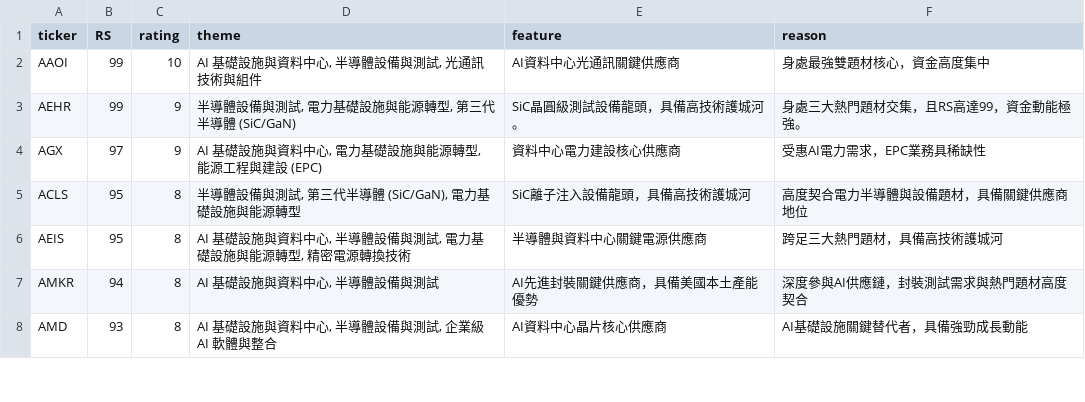
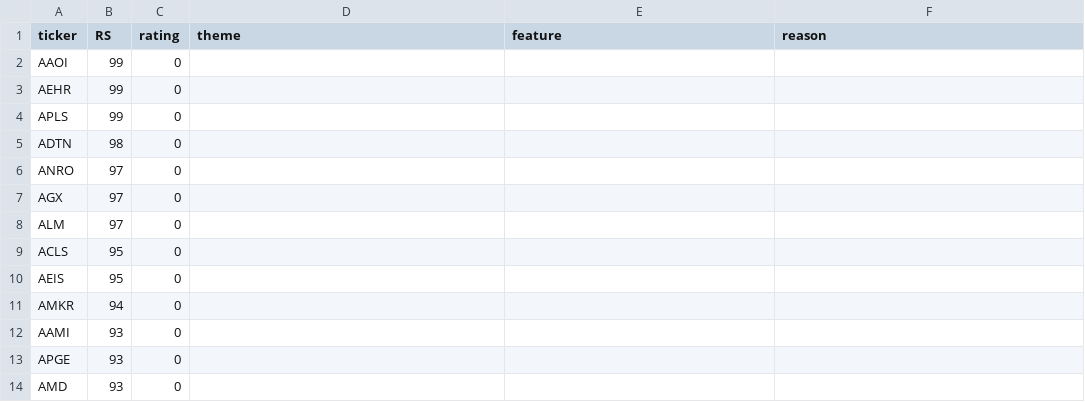
Before and after one commit to tu1258/Stock-Screener, a CSV file: output/watchlist.csv, drawn as a sheet; only a part is shown; the diff covers the shown part only.

```diff
--- a/output/watchlist.csv
+++ b/output/watchlist.csv
@@ -1,8 +1,14 @@
 ticker,RS,rating,theme,feature,reason
-AAOI,99,10,"AI 基礎設施與資料中心, 半導體設備與測試, 光通訊技術與組件",AI資料中心光通訊關鍵供應商,身處最強雙題材核心，資金高度集中
-AEHR,99,9,"半導體設備與測試, 電力基礎設施與能源轉型, 第三代半導體 (SiC/GaN)",SiC晶圓級測試設備龍頭，具備高技術護城河。,身處三大熱門題材交集，且RS高達99，資金動能極強。
-AGX,97,9,"AI 基礎設施與資料中心, 電力基礎設施與能源轉型, 能源工程與建設 (EPC)",資料中心電力建設核心供應商,受惠AI電力需求，EPC業務具稀缺性
-ACLS,95,8,"半導體設備與測試, 第三代半導體 (SiC/GaN), 電力基礎設施與能源轉型",SiC離子注入設備龍頭，具備高技術護城河,高度契合電力半導體與設備題材，具備關鍵供應商地位
-AEIS,95,8,"AI 基礎設施與資料中心, 半導體設備與測試, 電力基礎設施與能源轉型, 精密電源轉換技術",半導體與資料中心關鍵電源供應商,跨足三大熱門題材，具備高技術護城河
-AMKR,94,8,"AI 基礎設施與資料中心, 半導體設備與測試",AI先進封裝關鍵供應商，具備美國本土產能優勢,深度參與AI供應鏈，封裝測試需求與熱門題材高度契合
-AMD,93,8,"AI 基礎設施與資料中心, 半導體設備與測試, 企業級 AI 軟體與整合",AI資料中心晶片核心供應商,AI基礎設施關鍵替代者，具備強勁成長動能
+AAOI,99,0,,,
+AEHR,99,0,,,
+APLS,99,0,,,
+ADTN,98,0,,,
+ANRO,97,0,,,
+AGX,97,0,,,
+ALM,97,0,,,
+ACLS,95,0,,,
+AEIS,95,0,,,
+AMKR,94,0,,,
+AAMI,93,0,,,
+APGE,93,0,,,
+AMD,93,0,,,
```
Also changed, not shown: 4 added rows, 10 removed rows and 16 edited cells elsewhere in this file, output/hot_themes.csv, 2 other files.
